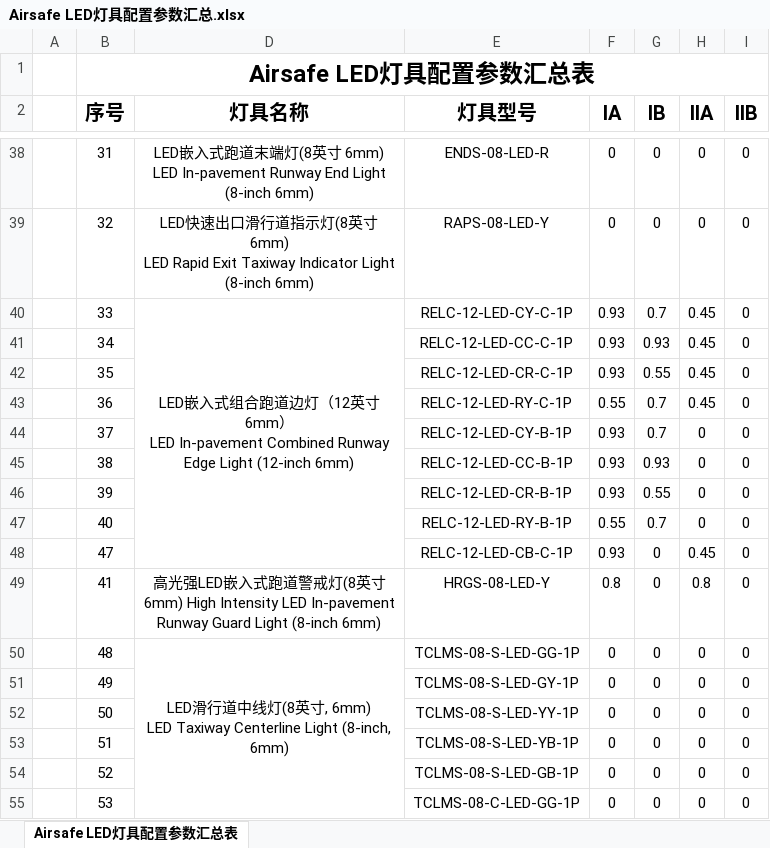
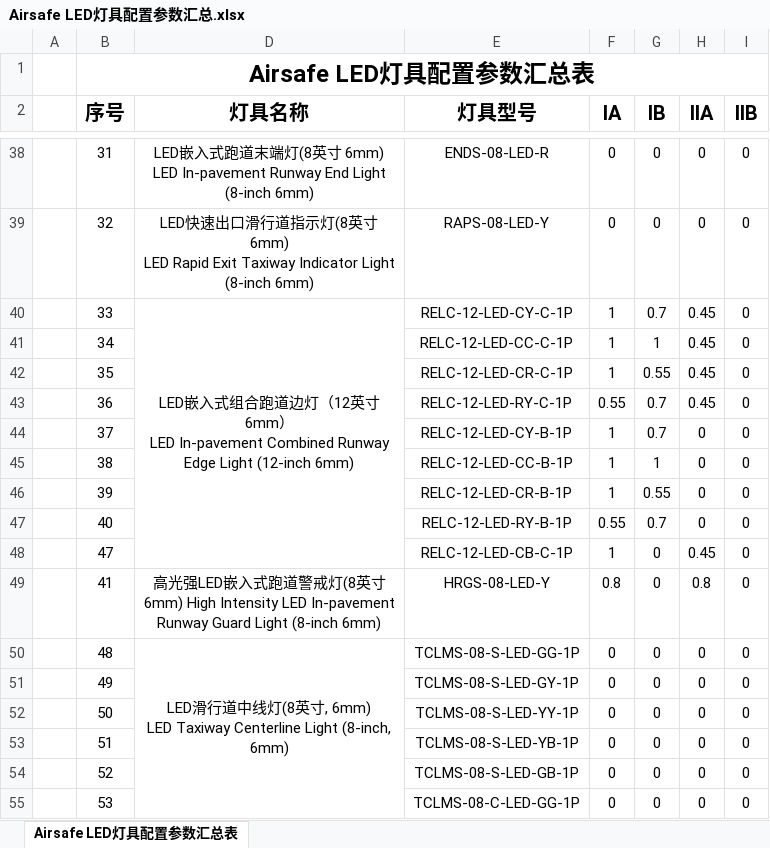
Before and after one commit to SherryJin321/LEDLampsConfigurationSoftware, an Excel workbook: 相关资料/02 灯具配置参数汇总表/Airsafe LED灯具配置参数汇总.xlsx, sheet Airsafe LED灯具配置参数汇总表, drawn as a sheet; only a part is shown, gaps mark what is left out; values as stored, in another font and other column widths than the file's, no borders; the diff names each change by its address in the sheet, - before the commit and + after, or states it on an @@ line.

```diff
--- a/相关资料/02 灯具配置参数汇总表/Airsafe LED灯具配置参数汇总.xlsx (sheet Airsafe LED灯具配置参数汇总表)
+++ b/相关资料/02 灯具配置参数汇总表/Airsafe LED灯具配置参数汇总.xlsx (sheet Airsafe LED灯具配置参数汇总表)
-F40:F42 (IA): 0.93
+F40:F42 (IA): 1
-G41 (IB): 0.93
+G41 (IB): 1
-F44:F46 (IA): 0.93
+F44:F46 (IA): 1
-G45 (IB): 0.93
+G45 (IB): 1
-F48 (IA): 0.93
+F48 (IA): 1
```
Also changed, not shown: 2 other files.
